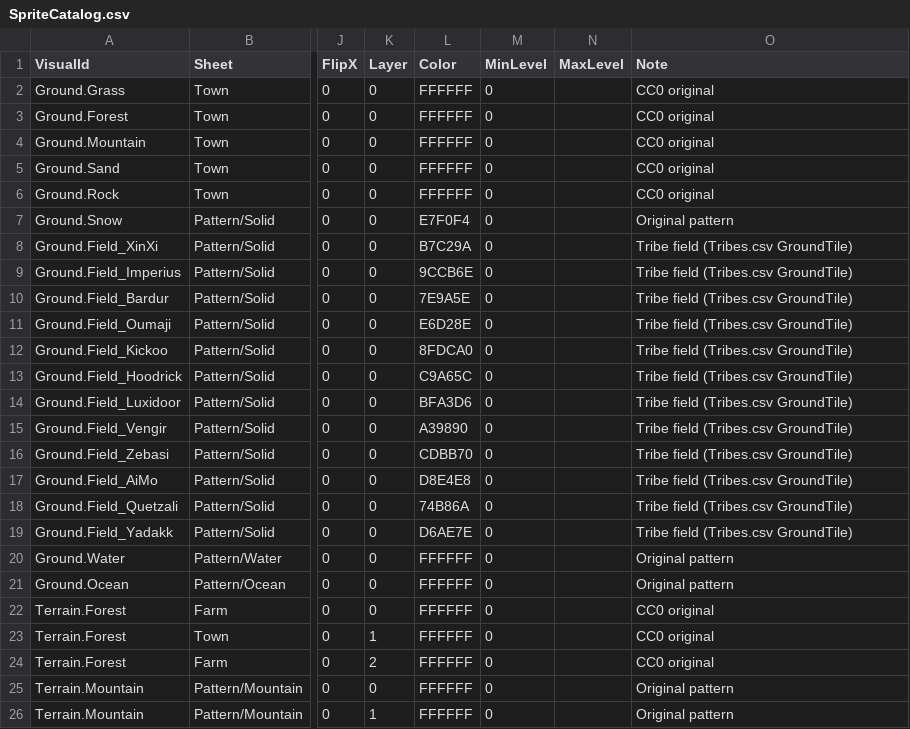
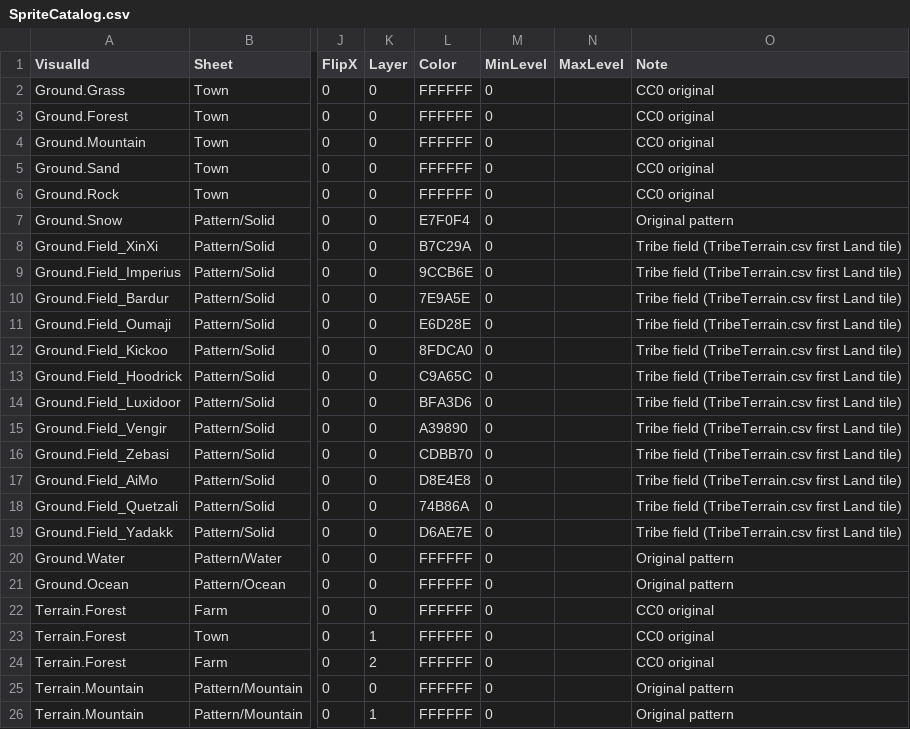
Before and after one commit to ybs1164/gugugaga, a CSV file: Assets/Resources/Pixel2D/SpriteCatalog.csv, drawn as a sheet; only a part is shown, gaps mark what is left out; the diff names each change by its address in the sheet, - before the commit and + after, or states it on an @@ line.

```diff
--- a/Assets/Resources/Pixel2D/SpriteCatalog.csv
+++ b/Assets/Resources/Pixel2D/SpriteCatalog.csv
-O8:O19 (Note): Tribe field (Tribes.csv GroundTile)
+O8:O19 (Note): Tribe field (TribeTerrain.csv first Land tile)
```
Also changed, not shown: docs/spec/sandbox-input-csv/Tribes.spec.csv, docs/spec/sandbox-input-csv/columns.csv, 39 other files.
